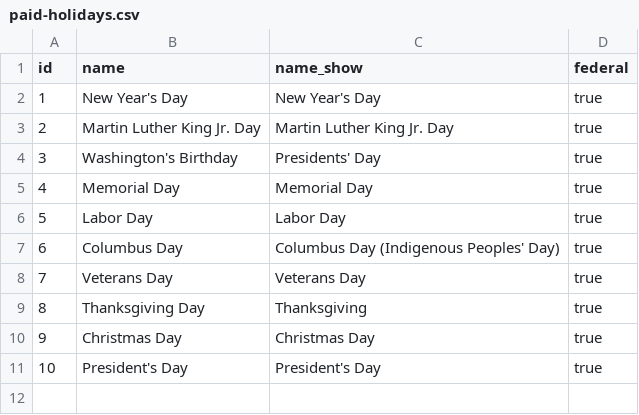
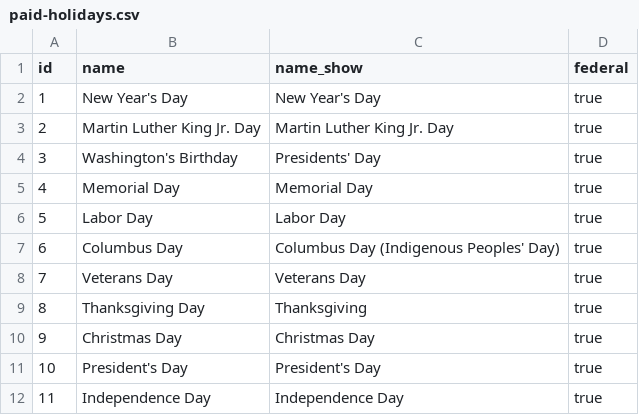
Before and after one commit to shuangyu-eb/shamu-hrs-company-service-test-autoscale, a CSV file: src/main/resources/db/changelog/data/paid-holidays.csv, drawn as a sheet.

Commit message:
646 add independencr day (#343)
646 add independencr day (#343)

```diff
--- a/src/main/resources/db/changelog/data/paid-holidays.csv
+++ b/src/main/resources/db/changelog/data/paid-holidays.csv
@@ -11 +11,2 @@ id,name,name_show,federal
 10,President's Day,President's Day,true
+11,Independence Day,Independence Day,true
```
